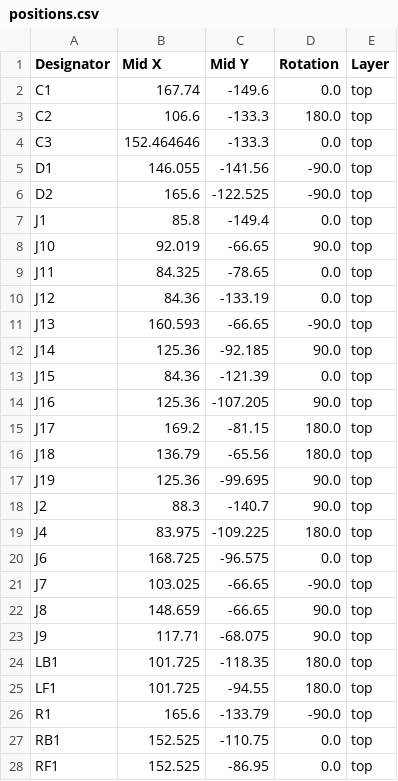
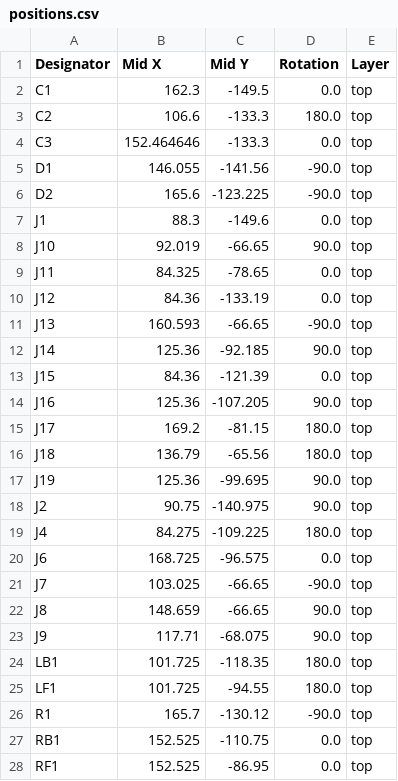
Before and after one commit to OAreiqat/SDP23_Team5, a CSV file: Coaster_PCB_CDR/production/positions.csv, drawn as a sheet; only a part is shown.

```diff
--- a/Coaster_PCB_CDR/production/positions.csv
+++ b/Coaster_PCB_CDR/production/positions.csv
@@ -1,3 +1,3 @@
 Designator,Mid X,Mid Y,Rotation,Layer
-C1,167.74,-149.6,0.0,top
+C1,162.3,-149.5,0.0,top
 C2,106.6,-133.3,180.0,top
@@ -5,4 +5,4 @@ C3,152.464646,-133.3,0.0,top
 D1,146.055,-141.56,-90.0,top
-D2,165.6,-122.525,-90.0,top
-J1,85.8,-149.4,0.0,top
+D2,165.6,-123.225,-90.0,top
+J1,88.3,-149.6,0.0,top
 J10,92.019,-66.65,90.0,top
@@ -17,4 +17,4 @@ J18,136.79,-65.56,180.0,top
 J19,125.36,-99.695,90.0,top
-J2,88.3,-140.7,90.0,top
-J4,83.975,-109.225,180.0,top
+J2,90.75,-140.975,90.0,top
+J4,84.275,-109.225,180.0,top
 J6,168.725,-96.575,0.0,top
@@ -25,3 +25,3 @@ LB1,101.725,-118.35,180.0,top
 LF1,101.725,-94.55,180.0,top
-R1,165.6,-133.79,-90.0,top
+R1,165.7,-130.12,-90.0,top
 RB1,152.525,-110.75,0.0,top
```
Also changed, not shown: Coaster_PCB_CDR/production/bom.csv, 20 other files.
